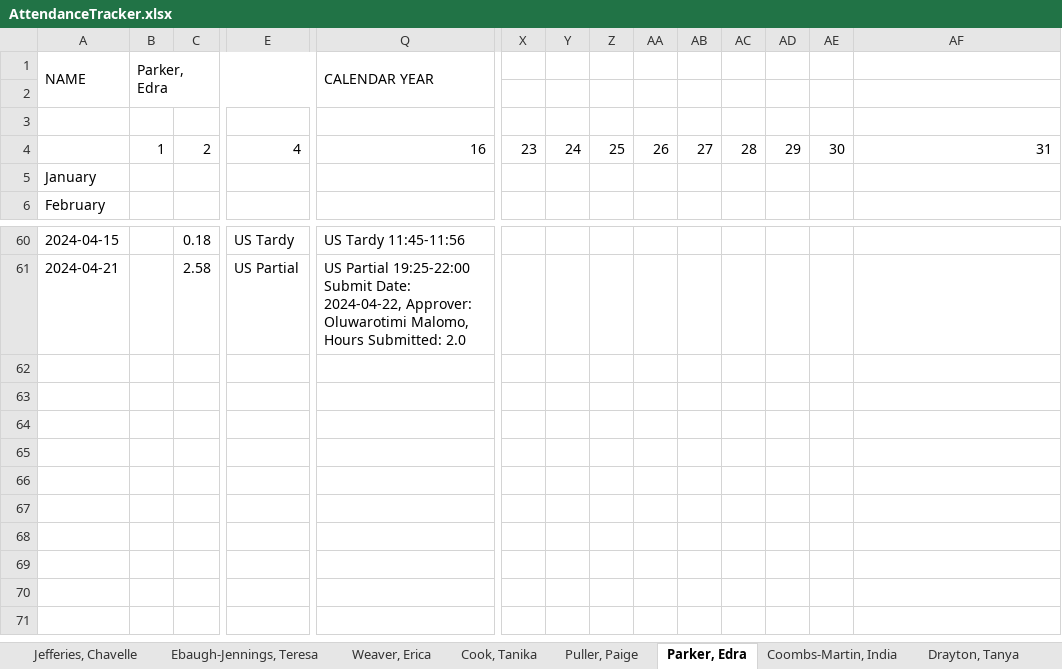
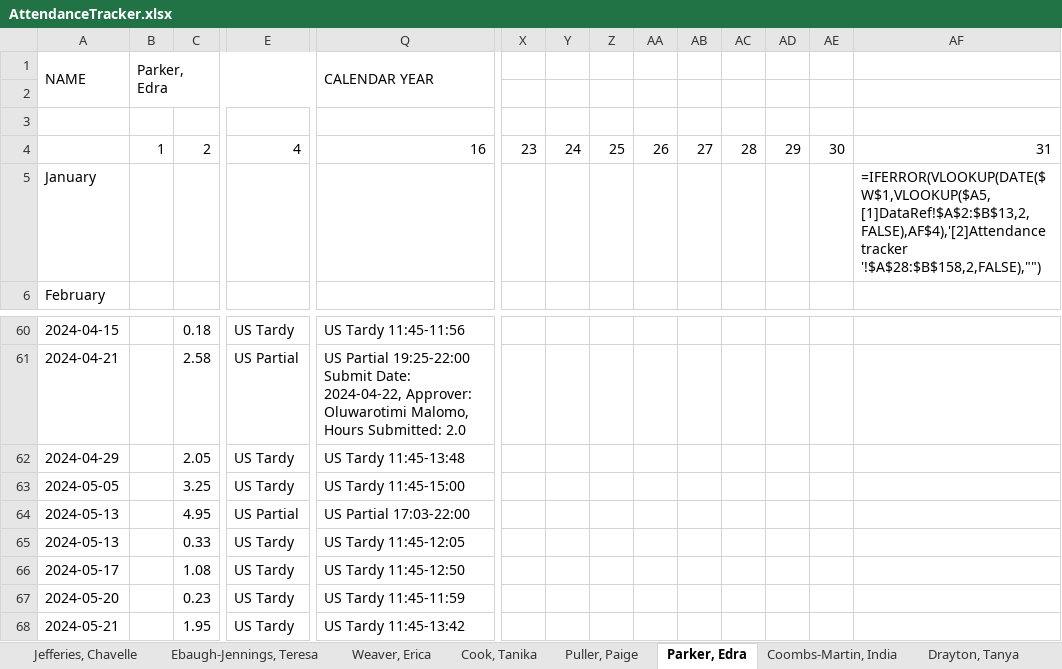
Before and after one commit to TimiMalomo/AttendanceTracker, an Excel workbook: AttendanceTracker.xlsx, sheet Parker, Edra, drawn as a sheet; only a part is shown, gaps mark what is left out; values as stored, in another font and other column widths than the file's, no cell formats; formulas without a stored value are shown as written; conditional formats not drawn; rows hold the shown columns only; the diff names each change by its address in the sheet, - before the commit and + after, or states it on an @@ line.

```diff
--- a/AttendanceTracker.xlsx (sheet Parker, Edra)
+++ b/AttendanceTracker.xlsx (sheet Parker, Edra)
-AF5: (empty)
+AF5: =IFERROR(VLOOKUP(DATE($W$1,VLOOKUP($A5,[1]DataRef!$A$2:$B$13,2,FALSE),AF$4),'[2]Attendance tracker '!$A$28:$B$158,2,FALSE),"")
+row 62: 2024-04-29 |  | 2.05 | US Tardy | US Tardy 11:45-13:48
+row 63: 2024-05-05 |  | 3.25 | US Tardy | US Tardy 11:45-15:00
+row 64: 2024-05-13 |  | 4.95 | US Partial | US Partial 17:03-22:00
+row 65: 2024-05-13 |  | 0.33 | US Tardy | US Tardy 11:45-12:05
+row 66: 2024-05-17 |  | 1.08 | US Tardy | US Tardy 11:45-12:50
+row 67: 2024-05-20 |  | 0.23 | US Tardy | US Tardy 11:45-11:59
+row 68: 2024-05-21 |  | 1.95 | US Tardy | US Tardy 11:45-13:42
```
Also changed, not shown: sheet Thompson, Dennis, sheet Weaver, Erica, sheet Template, sheet Pisieczko, Bettina, sheet Jefferies, Chavelle, sheet Puller, Paige, 5 more sheets, cell formats, attendancetracker_updated.xlsx, 2 other files.
